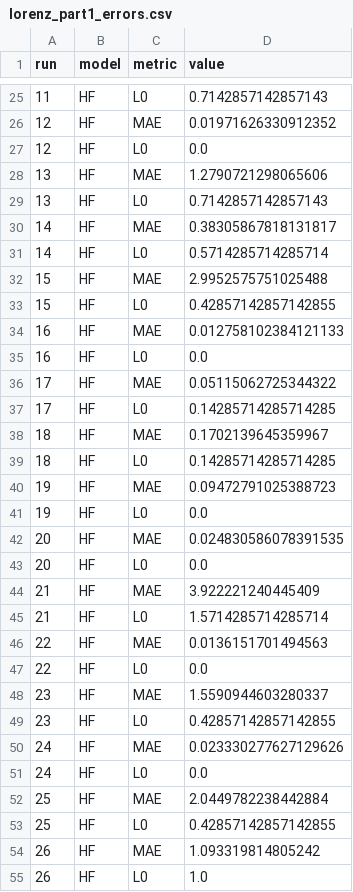
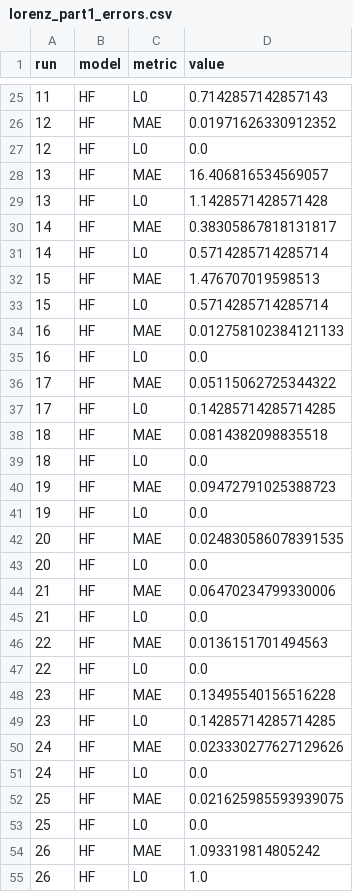
Before and after one commit to filippozacchei/MFSindy, a CSV file: examples/lorenz/results/lorenz_part1_errors.csv, drawn as a sheet; only a part is shown, gaps mark what is left out; the diff covers the shown part only.

```diff
--- a/examples/lorenz/results/lorenz_part1_errors.csv
+++ b/examples/lorenz/results/lorenz_part1_errors.csv
@@ -27,8 +27,8 @@ run,model,metric,value
 12,HF,L0,0.0
-13,HF,MAE,1.2790721298065606
-13,HF,L0,0.7142857142857143
+13,HF,MAE,16.406816534569057
+13,HF,L0,1.1428571428571428
 14,HF,MAE,0.38305867818131817
 14,HF,L0,0.5714285714285714
-15,HF,MAE,2.9952575751025488
-15,HF,L0,0.42857142857142855
+15,HF,MAE,1.476707019598513
+15,HF,L0,0.5714285714285714
 16,HF,MAE,0.012758102384121133
@@ -37,4 +37,4 @@ run,model,metric,value
 17,HF,L0,0.14285714285714285
-18,HF,MAE,0.1702139645359967
-18,HF,L0,0.14285714285714285
+18,HF,MAE,0.0814382098835518
+18,HF,L0,0.0
 19,HF,MAE,0.09472791025388723
@@ -43,12 +43,12 @@ run,model,metric,value
 20,HF,L0,0.0
-21,HF,MAE,3.922221240445409
-21,HF,L0,1.5714285714285714
+21,HF,MAE,0.06470234799330006
+21,HF,L0,0.0
 22,HF,MAE,0.0136151701494563
 22,HF,L0,0.0
-23,HF,MAE,1.5590944603280337
-23,HF,L0,0.42857142857142855
+23,HF,MAE,0.13495540156516228
+23,HF,L0,0.14285714285714285
 24,HF,MAE,0.023330277627129626
 24,HF,L0,0.0
-25,HF,MAE,2.0449782238442884
-25,HF,L0,0.42857142857142855
+25,HF,MAE,0.021625985593939075
+25,HF,L0,0.0
 26,HF,MAE,1.093319814805242
```
Also changed, not shown: 53 edited cells elsewhere in this file, examples/hopf/results/hopf_part1_errors.csv, examples/isothermal_flow/results/navierstokes_part2_errors.csv, 7 other files.
